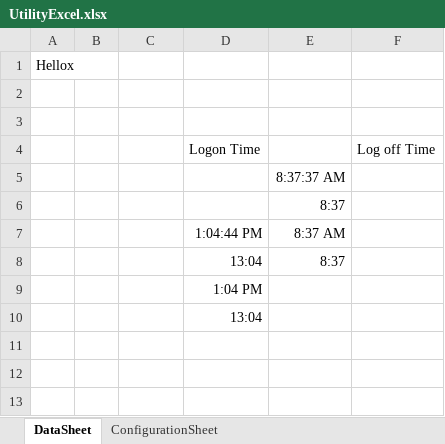
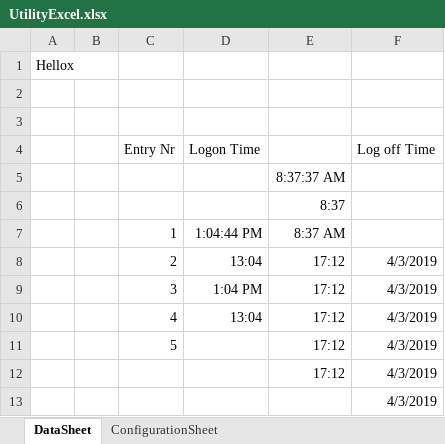
Before and after one commit to maxiclass/UtilityC--ForWork, an Excel workbook: WindowsFormsApp1/WindowsFormsApp1/bin/Debug/UtilityExcel.xlsx, sheet DataSheet, drawn as a sheet; values as stored, in another font and other column widths than the file's, no borders; removed rows and columns are numbered as before the commit, all else as after; the diff names each change by its address in the sheet, - before the commit and + after, or states it on an @@ line.

```diff
--- a/WindowsFormsApp1/WindowsFormsApp1/bin/Debug/UtilityExcel.xlsx (sheet DataSheet)
+++ b/WindowsFormsApp1/WindowsFormsApp1/bin/Debug/UtilityExcel.xlsx (sheet DataSheet)
-C4: (empty)
+C4: Entry Nr
-C7 (Entry Nr): (empty)
+C7 (Entry Nr): 1
-row 8:  |  |  | 13:04 | 8:37
-row 9:  |  |  | 1:04 PM
-row 10:  |  |  | 13:04
+row 8:  |  | 2 | 13:04 | 17:12 | 4/3/2019
+row 9:  |  | 3 | 1:04 PM | 17:12 | 4/3/2019
+row 10:  |  | 4 | 13:04 | 17:12 | 4/3/2019
+row 11:  |  | 5 |  | 17:12 | 4/3/2019
+row 12:  |  |  |  | 17:12 | 4/3/2019
+row 13:  |  |  |  |  | 4/3/2019
```
Also changed, not shown: sheet ConfigurationSheet, 18 other files.
